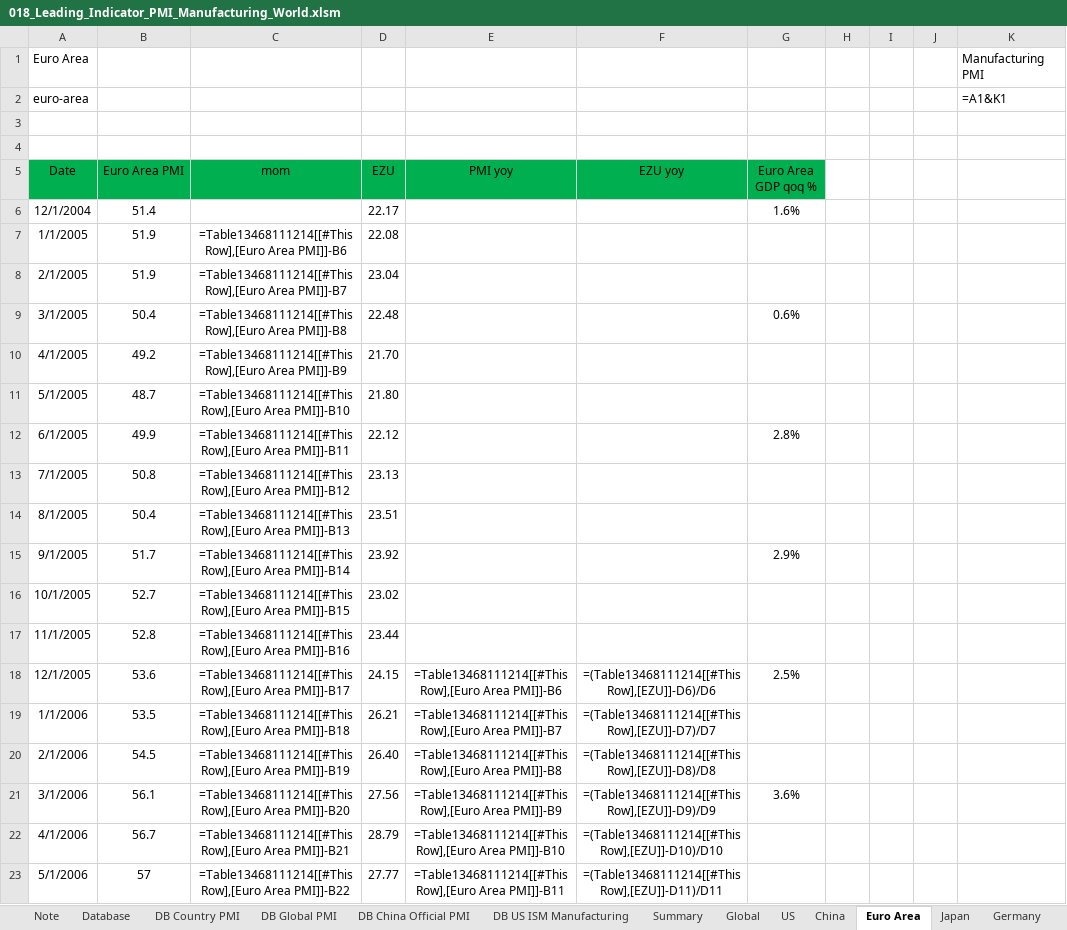
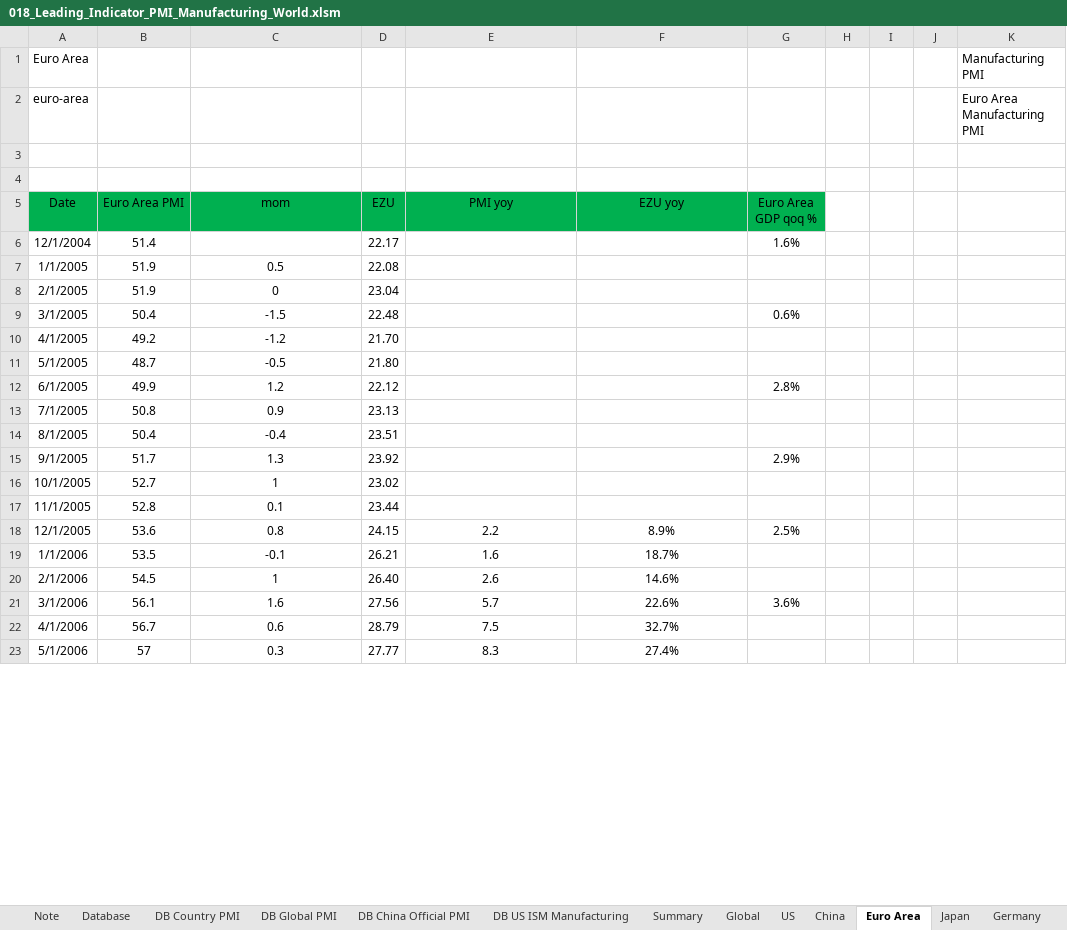
Before and after one commit to markjm5/portfoliomanagement, an Excel workbook: trading_excel_files/03_Leading_Indicators/018_Leading_Indicator_PMI_Manufacturing_World.xlsm, sheet Euro Area, drawn as a sheet; only a part is shown; values as stored, in another font and other column widths than the file's, no borders; formulas without a stored value are shown as written; charts and pictures and conditional formats and table styles not drawn; the diff covers the shown part only; the diff names each change by its address in the sheet, - before the commit and + after, or states it on an @@ line.

```diff
--- a/trading_excel_files/03_Leading_Indicators/018_Leading_Indicator_PMI_Manufacturing_World.xlsm (sheet Euro Area)
+++ b/trading_excel_files/03_Leading_Indicators/018_Leading_Indicator_PMI_Manufacturing_World.xlsm (sheet Euro Area)
-K2: =A1&K1
+K2: Euro Area Manufacturing PMI
-C7 (mom): =Table13468111214[[#This Row],[Euro Area PMI]]-B6
+C7 (mom): 0.5
-C8 (mom): =Table13468111214[[#This Row],[Euro Area PMI]]-B7
+C8 (mom): 0
-C9 (mom): =Table13468111214[[#This Row],[Euro Area PMI]]-B8
+C9 (mom): -1.5
-C10 (mom): =Table13468111214[[#This Row],[Euro Area PMI]]-B9
+C10 (mom): -1.2
-C11 (mom): =Table13468111214[[#This Row],[Euro Area PMI]]-B10
+C11 (mom): -0.5
-C12 (mom): =Table13468111214[[#This Row],[Euro Area PMI]]-B11
+C12 (mom): 1.2
-C13 (mom): =Table13468111214[[#This Row],[Euro Area PMI]]-B12
+C13 (mom): 0.9
-C14 (mom): =Table13468111214[[#This Row],[Euro Area PMI]]-B13
+C14 (mom): -0.4
-C15 (mom): =Table13468111214[[#This Row],[Euro Area PMI]]-B14
+C15 (mom): 1.3
-C16 (mom): =Table13468111214[[#This Row],[Euro Area PMI]]-B15
+C16 (mom): 1
-C17 (mom): =Table13468111214[[#This Row],[Euro Area PMI]]-B16
+C17 (mom): 0.1
-C18 (mom): =Table13468111214[[#This Row],[Euro Area PMI]]-B17
+C18 (mom): 0.8
-E18 (PMI yoy): =Table13468111214[[#This Row],[Euro Area PMI]]-B6
+E18 (PMI yoy): 2.2
-F18 (EZU yoy): =(Table13468111214[[#This Row],[EZU]]-D6)/D6
+F18 (EZU yoy): 8.9%
-C19 (mom): =Table13468111214[[#This Row],[Euro Area PMI]]-B18
+C19 (mom): -0.1
-E19 (PMI yoy): =Table13468111214[[#This Row],[Euro Area PMI]]-B7
+E19 (PMI yoy): 1.6
-F19 (EZU yoy): =(Table13468111214[[#This Row],[EZU]]-D7)/D7
+F19 (EZU yoy): 18.7%
-C20 (mom): =Table13468111214[[#This Row],[Euro Area PMI]]-B19
+C20 (mom): 1
-E20 (PMI yoy): =Table13468111214[[#This Row],[Euro Area PMI]]-B8
+E20 (PMI yoy): 2.6
-F20 (EZU yoy): =(Table13468111214[[#This Row],[EZU]]-D8)/D8
+F20 (EZU yoy): 14.6%
-C21 (mom): =Table13468111214[[#This Row],[Euro Area PMI]]-B20
+C21 (mom): 1.6
-E21 (PMI yoy): =Table13468111214[[#This Row],[Euro Area PMI]]-B9
+E21 (PMI yoy): 5.7
-F21 (EZU yoy): =(Table13468111214[[#This Row],[EZU]]-D9)/D9
+F21 (EZU yoy): 22.6%
-C22 (mom): =Table13468111214[[#This Row],[Euro Area PMI]]-B21
+C22 (mom): 0.6
-E22 (PMI yoy): =Table13468111214[[#This Row],[Euro Area PMI]]-B10
+E22 (PMI yoy): 7.5
-F22 (EZU yoy): =(Table13468111214[[#This Row],[EZU]]-D10)/D10
+F22 (EZU yoy): 32.7%
-C23 (mom): =Table13468111214[[#This Row],[Euro Area PMI]]-B22
+C23 (mom): 0.3
-E23 (PMI yoy): =Table13468111214[[#This Row],[Euro Area PMI]]-B11
+E23 (PMI yoy): 8.3
-F23 (EZU yoy): =(Table13468111214[[#This Row],[EZU]]-D11)/D11
+F23 (EZU yoy): 27.4%
```
Also changed, not shown: 561 edited cells elsewhere in this sheet, sheet Summary, sheet Global, sheet UK, sheet China, sheet US, sheet Denmark, 26 more sheets, formulas that keep their value, hidden cells, charts or pictures.
